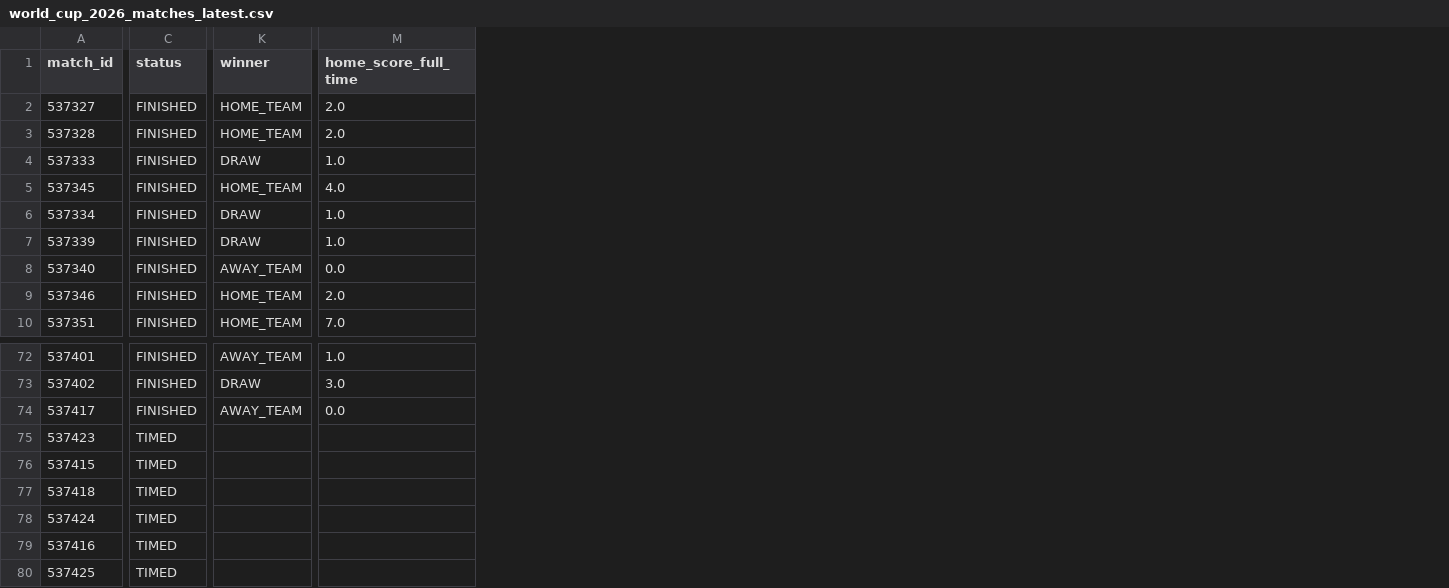
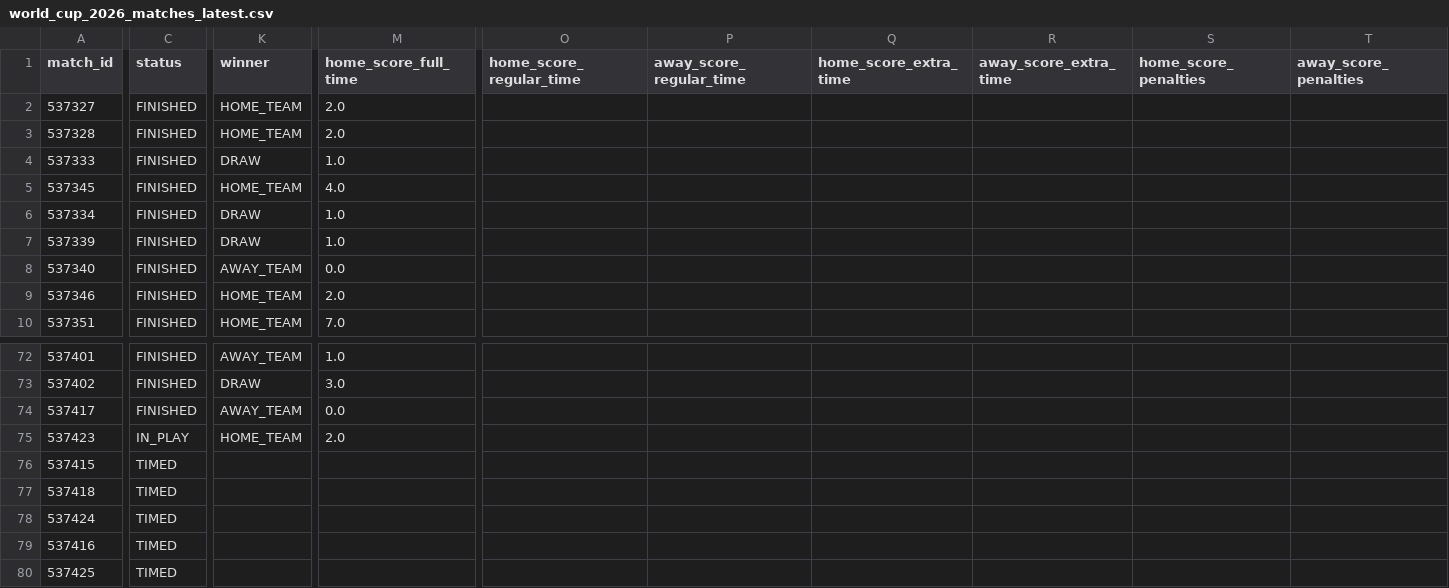
Before and after one commit to hayalows/cupmarket-2026, a CSV file: data/world_cup_2026_matches_latest.csv, drawn as a sheet; only a part is shown, gaps mark what is left out; the diff covers the shown part only; the diff names each change by its address in the sheet, - before the commit and + after, or states it on an @@ line.

```diff
--- a/data/world_cup_2026_matches_latest.csv
+++ b/data/world_cup_2026_matches_latest.csv
+column O (home_score_regular_time), empty
+column P (away_score_regular_time), empty
+column Q (home_score_extra_time), empty
+column R (away_score_extra_time), empty
+column S (home_score_penalties), empty
+column T (away_score_penalties), empty
-C75 (status): TIMED
+C75 (status): IN_PLAY
-K75 (winner): (empty)
+K75 (winner): HOME_TEAM
-M75 (home_score_full_time): (empty)
+M75 (home_score_full_time): 2.0
```
Also changed, not shown: 2 edited cells elsewhere in this file, data/round_32_opponent_probabilities_latest.csv, data/round_32_path_status_latest.csv, 1 other file.
